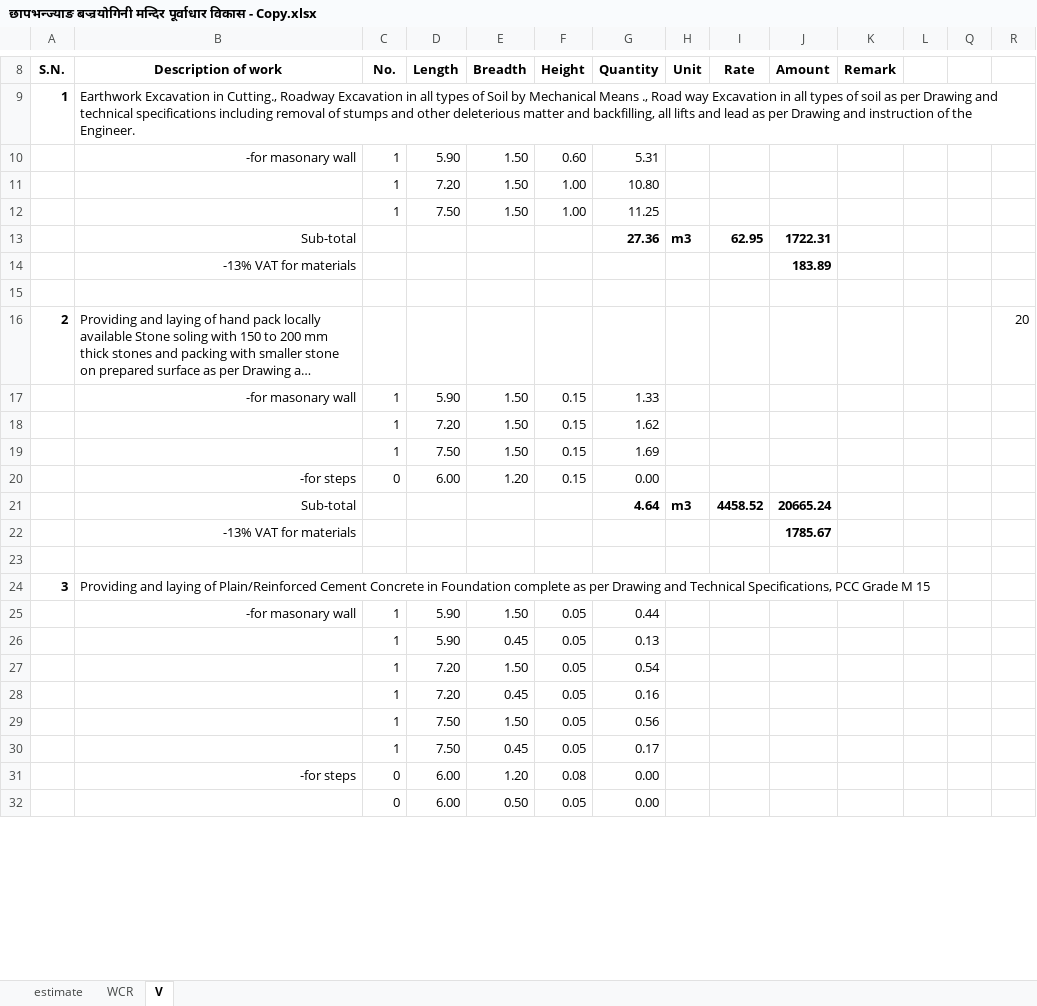
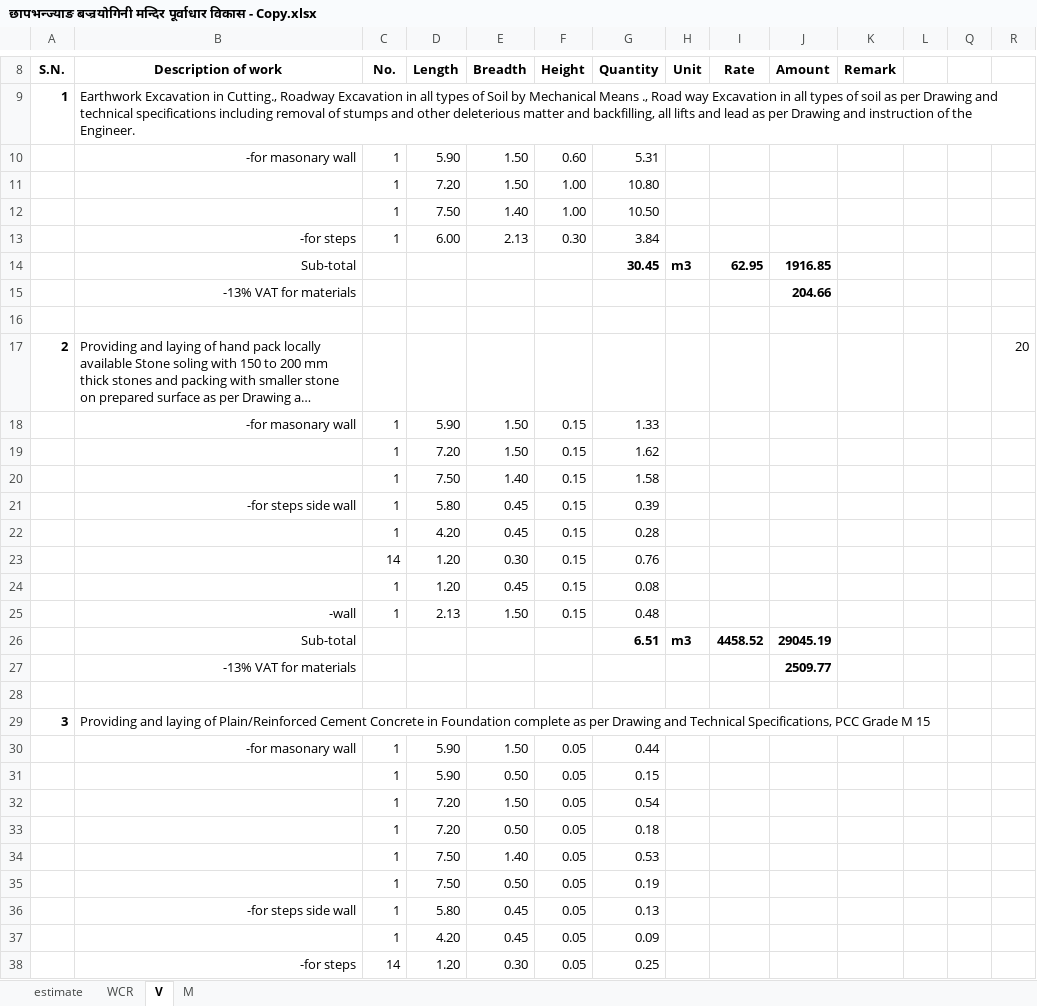
Before and after one commit to suwalcrystal/ward1, an Excel workbook: बजेट माग estimate/नगर बजेट estimate/छापभन्ज्याङ बज्रयोगिनी मन्दिर पूर्वाधार विकास/छापभन्ज्याङ बज्रयोगिनी मन्दिर पूर्वाधार विकास - Copy.xlsx, sheet V, drawn as a sheet; only a part is shown, gaps mark what is left out; long unchanged cells end in …; values as stored, in another font and other column widths than the file's, no borders; removed rows and columns are numbered as before the commit, all else as after; rows hold the shown columns only; the diff covers the shown part only; the diff names each change by its address in the sheet, - before the commit and + after, or states it on an @@ line.

```diff
--- a/बजेट माग estimate/नगर बजेट estimate/छापभन्ज्याङ बज्रयोगिनी मन्दिर पूर्वाधार विकास/छापभन्ज्याङ बज्रयोगिनी मन्दिर पूर्वाधार विकास - Copy.xlsx (sheet V)
+++ b/बजेट माग estimate/नगर बजेट estimate/छापभन्ज्याङ बज्रयोगिनी मन्दिर पूर्वाधार विकास/छापभन्ज्याङ बज्रयोगिनी मन्दिर पूर्वाधार विकास - Copy.xlsx (sheet V)
+sheet tab: M
-E12 (Breadth): 1.50
+E12 (Breadth): 1.40
-G12 (Quantity): 11.25
+G12 (Quantity): 10.50
+row 13:  | -for steps | 1 | 6.00 | 2.13 | 0.30 | 3.84
-G14 (Quantity): 27.36
+G14 (Quantity): 30.45
-J14 (Amount): 1722.31
+J14 (Amount): 1916.85
-J15 (Amount): 183.89
+J15 (Amount): 204.66
-E20 (Breadth): 1.50
+E20 (Breadth): 1.40
-G20 (Quantity): 1.69
+G20 (Quantity): 1.58
-row 20:  | -for steps | 0 | 6.00 | 1.20 | 0.15 | 0.00
+row 21:  | -for steps side wall | 1 | 5.80 | 0.45 | 0.15 | 0.39
+row 22:  |  | 1 | 4.20 | 0.45 | 0.15 | 0.28
+row 23:  |  | 14 | 1.20 | 0.30 | 0.15 | 0.76
+row 24:  |  | 1 | 1.20 | 0.45 | 0.15 | 0.08
+row 25:  | -wall | 1 | 2.13 | 1.50 | 0.15 | 0.48
-G26 (Quantity): 4.64
+G26 (Quantity): 6.51
-J26 (Amount): 20665.24
+J26 (Amount): 29045.19
-J27 (Amount): 1785.67
+J27 (Amount): 2509.77
-E31 (Breadth): 0.45
+E31 (Breadth): 0.50
-G31 (Quantity): 0.13
+G31 (Quantity): 0.15
-E33 (Breadth): 0.45
+E33 (Breadth): 0.50
-G33 (Quantity): 0.16
+G33 (Quantity): 0.18
-E34 (Breadth): 1.50
+E34 (Breadth): 1.40
-G34 (Quantity): 0.56
+G34 (Quantity): 0.53
-E35 (Breadth): 0.45
+E35 (Breadth): 0.50
-G35 (Quantity): 0.17
+G35 (Quantity): 0.19
-row 31:  | -for steps | 0 | 6.00 | 1.20 | 0.08 | 0.00
-row 32:  |  | 0 | 6.00 | 0.50 | 0.05 | 0.00
+row 36:  | -for steps side wall | 1 | 5.80 | 0.45 | 0.05 | 0.13
+row 37:  |  | 1 | 4.20 | 0.45 | 0.05 | 0.09
+row 38:  | -for steps | 14 | 1.20 | 0.30 | 0.05 | 0.25
```
Also changed, not shown: 8 added rows, 3 removed rows and 18 edited cells elsewhere in this sheet, sheet WCR, formulas that keep their value, 5 other files.
